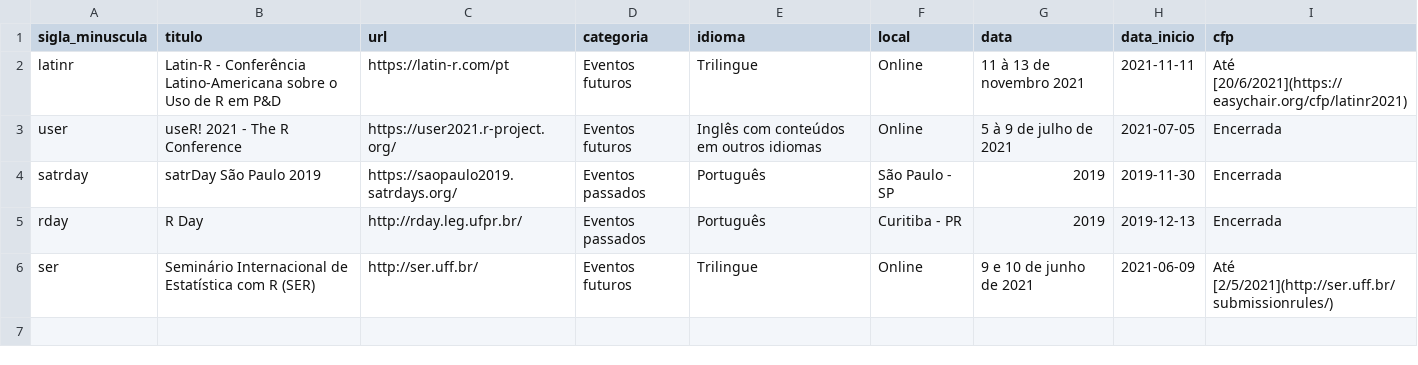
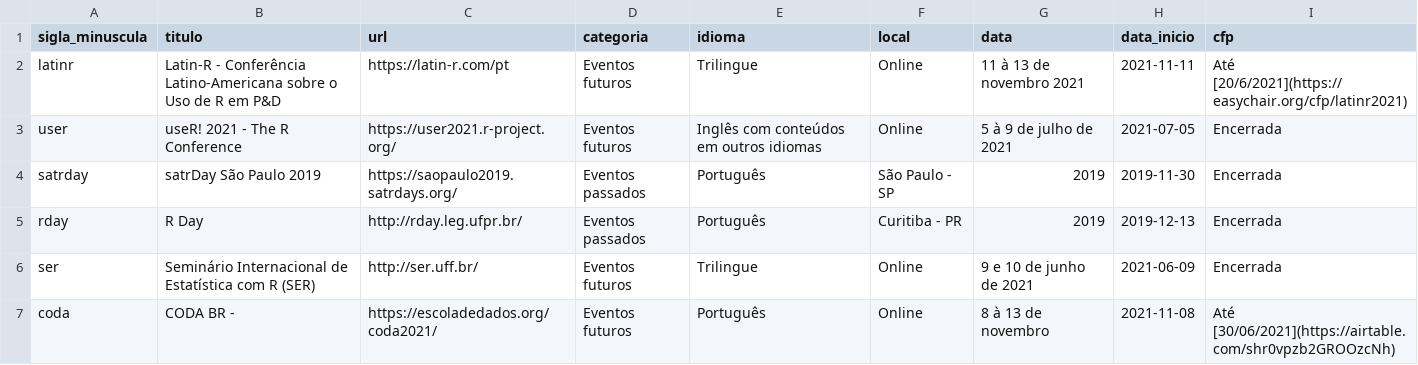
Before and after one commit to beatrizmilz/materiais_estudo_R, a CSV file: inst/_site/eventos.csv, drawn as a sheet.

Commit message:
adiciona evento coda

```diff
--- a/inst/_site/eventos.csv
+++ b/inst/_site/eventos.csv
@@ -5,2 +5,3 @@ satrday,satrDay São Paulo 2019,https://saopaulo2019.satrdays.org/,Eventos passa
 rday,R Day,http://rday.leg.ufpr.br/,Eventos passados,Português,Curitiba - PR,2019,2019-12-13,Encerrada
-ser,Seminário Internacional de Estatística com R (SER),http://ser.uff.br/,Eventos futuros,Trilingue,Online,9 e 10 de junho de 2021,2021-06-09,Até [2/5/2021](http://ser.uff.br/submissionrules/)
+ser,Seminário Internacional de Estatística com R (SER),http://ser.uff.br/,Eventos futuros,Trilingue,Online,9 e 10 de junho de 2021,2021-06-09,Encerrada
+coda,CODA BR - ,https://escoladedados.org/coda2021/,Eventos futuros,Português,Online,8 à 13 de novembro,2021-11-08,Até [30/06/2021](https://airtable.com/shr0vpzb2GROOzcNh)
```
Also changed, not shown: inst/_site/lista_de_pessoas_contribuidoras.csv, inst/eventos.csv, 19 other files.
